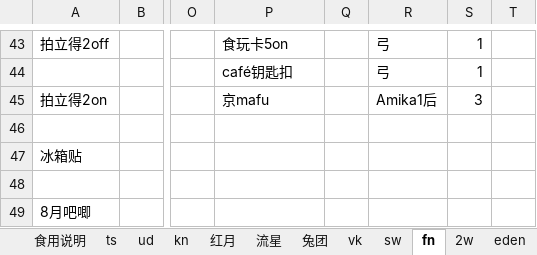
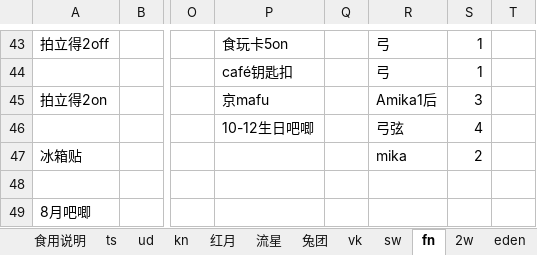
Before and after one commit to yaoranzjy/test, an Excel workbook: 2018年前发货表.xlsx, sheet fn, drawn as a sheet; only a part is shown, gaps mark what is left out; values as stored, in another font and other column widths than the file's, no borders; the diff names each change by its address in the sheet, - before the commit and + after, or states it on an @@ line.

```diff
--- a/2018年前发货表.xlsx (sheet fn)
+++ b/2018年前发货表.xlsx (sheet fn)
-P46: (empty)
+P46: 10-12生日吧唧
-R46: (empty)
+R46: 弓弦
-S46: (empty)
+S46: 4
-R47: (empty)
+R47: mika
-S47: (empty)
+S47: 2
```
Also changed, not shown: sheet ud, sheet 捡漏妈, sheet kn, sheet vk, sheet 食用说明, sheet 流星, 1 more sheet.
